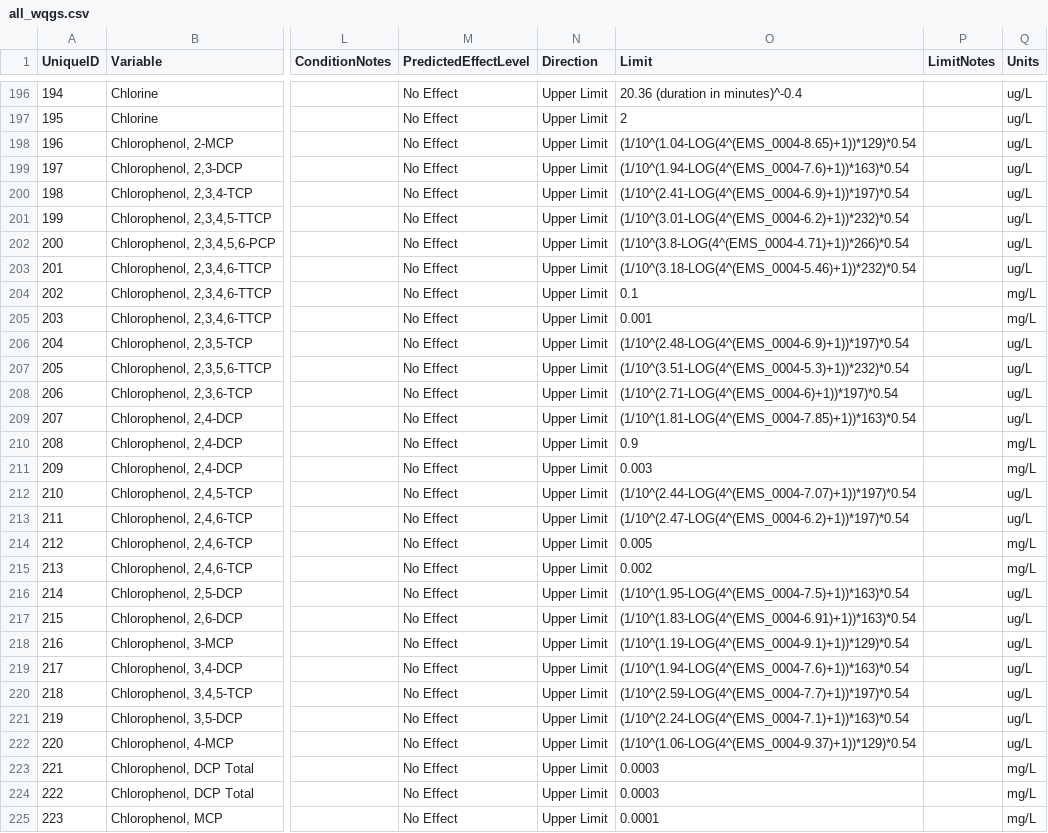
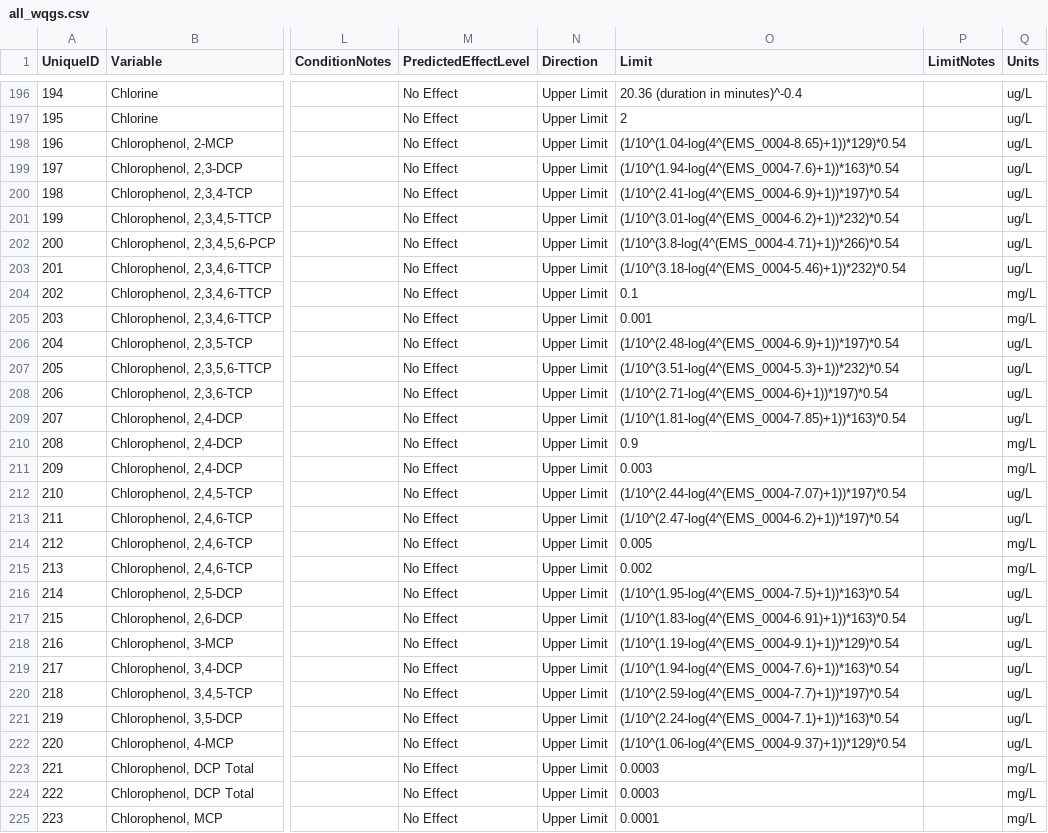
Before and after one commit to bcgov/wqg_data, a CSV file: all_wqgs.csv, drawn as a sheet; only a part is shown, gaps mark what is left out; the diff names each change by its address in the sheet, - before the commit and + after, or states it on an @@ line.

Commit message:
replace LOG with log in Limit

```diff
--- a/all_wqgs.csv
+++ b/all_wqgs.csv
-O198 (Limit): (1/10^(1.04-LOG(4^(EMS_0004-8.65)+1))*129)*0.54
+O198 (Limit): (1/10^(1.04-log(4^(EMS_0004-8.65)+1))*129)*0.54
-O199 (Limit): (1/10^(1.94-LOG(4^(EMS_0004-7.6)+1))*163)*0.54
+O199 (Limit): (1/10^(1.94-log(4^(EMS_0004-7.6)+1))*163)*0.54
-O200 (Limit): (1/10^(2.41-LOG(4^(EMS_0004-6.9)+1))*197)*0.54
+O200 (Limit): (1/10^(2.41-log(4^(EMS_0004-6.9)+1))*197)*0.54
-O201 (Limit): (1/10^(3.01-LOG(4^(EMS_0004-6.2)+1))*232)*0.54
+O201 (Limit): (1/10^(3.01-log(4^(EMS_0004-6.2)+1))*232)*0.54
-O202 (Limit): (1/10^(3.8-LOG(4^(EMS_0004-4.71)+1))*266)*0.54
+O202 (Limit): (1/10^(3.8-log(4^(EMS_0004-4.71)+1))*266)*0.54
-O203 (Limit): (1/10^(3.18-LOG(4^(EMS_0004-5.46)+1))*232)*0.54
+O203 (Limit): (1/10^(3.18-log(4^(EMS_0004-5.46)+1))*232)*0.54
-O206 (Limit): (1/10^(2.48-LOG(4^(EMS_0004-6.9)+1))*197)*0.54
+O206 (Limit): (1/10^(2.48-log(4^(EMS_0004-6.9)+1))*197)*0.54
-O207 (Limit): (1/10^(3.51-LOG(4^(EMS_0004-5.3)+1))*232)*0.54
+O207 (Limit): (1/10^(3.51-log(4^(EMS_0004-5.3)+1))*232)*0.54
-O208 (Limit): (1/10^(2.71-LOG(4^(EMS_0004-6)+1))*197)*0.54
+O208 (Limit): (1/10^(2.71-log(4^(EMS_0004-6)+1))*197)*0.54
-O209 (Limit): (1/10^(1.81-LOG(4^(EMS_0004-7.85)+1))*163)*0.54
+O209 (Limit): (1/10^(1.81-log(4^(EMS_0004-7.85)+1))*163)*0.54
-O212 (Limit): (1/10^(2.44-LOG(4^(EMS_0004-7.07)+1))*197)*0.54
+O212 (Limit): (1/10^(2.44-log(4^(EMS_0004-7.07)+1))*197)*0.54
-O213 (Limit): (1/10^(2.47-LOG(4^(EMS_0004-6.2)+1))*197)*0.54
+O213 (Limit): (1/10^(2.47-log(4^(EMS_0004-6.2)+1))*197)*0.54
-O216 (Limit): (1/10^(1.95-LOG(4^(EMS_0004-7.5)+1))*163)*0.54
+O216 (Limit): (1/10^(1.95-log(4^(EMS_0004-7.5)+1))*163)*0.54
-O217 (Limit): (1/10^(1.83-LOG(4^(EMS_0004-6.91)+1))*163)*0.54
+O217 (Limit): (1/10^(1.83-log(4^(EMS_0004-6.91)+1))*163)*0.54
-O218 (Limit): (1/10^(1.19-LOG(4^(EMS_0004-9.1)+1))*129)*0.54
+O218 (Limit): (1/10^(1.19-log(4^(EMS_0004-9.1)+1))*129)*0.54
-O219 (Limit): (1/10^(1.94-LOG(4^(EMS_0004-7.6)+1))*163)*0.54
+O219 (Limit): (1/10^(1.94-log(4^(EMS_0004-7.6)+1))*163)*0.54
-O220 (Limit): (1/10^(2.59-LOG(4^(EMS_0004-7.7)+1))*197)*0.54
+O220 (Limit): (1/10^(2.59-log(4^(EMS_0004-7.7)+1))*197)*0.54
-O221 (Limit): (1/10^(2.24-LOG(4^(EMS_0004-7.1)+1))*163)*0.54
+O221 (Limit): (1/10^(2.24-log(4^(EMS_0004-7.1)+1))*163)*0.54
-O222 (Limit): (1/10^(1.06-LOG(4^(EMS_0004-9.37)+1))*129)*0.54
+O222 (Limit): (1/10^(1.06-log(4^(EMS_0004-9.37)+1))*129)*0.54
```
Also changed, not shown: 2 other files.
